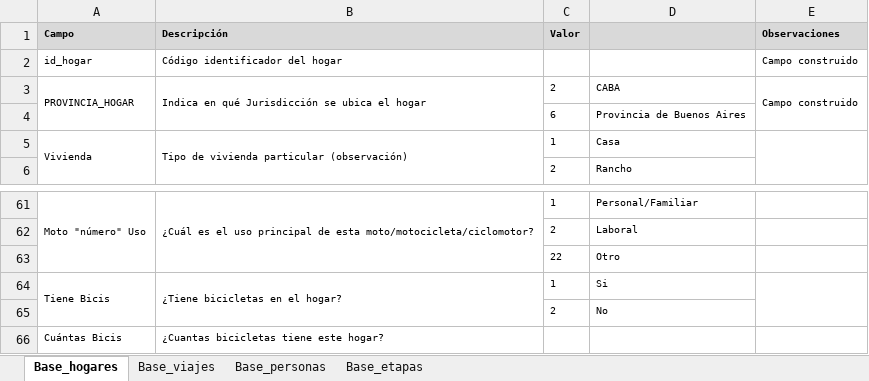
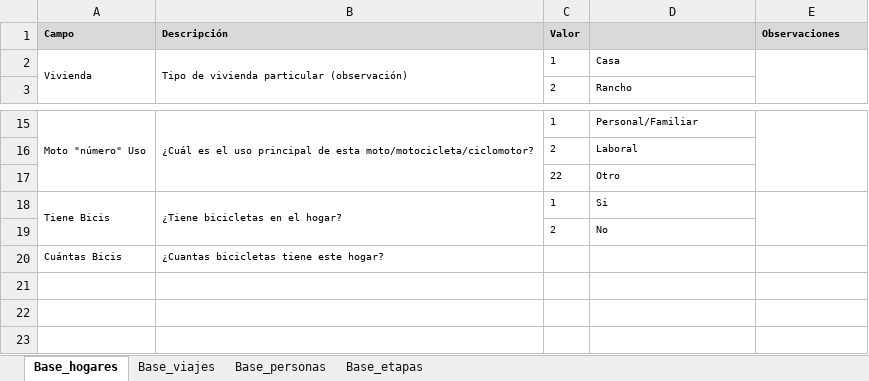
Before and after one commit to ludmilayerfino/Movilidad-BA-2018, an Excel workbook: Diccionario.xlsx, sheet Base_hogares, drawn as a sheet; only a part is shown, gaps mark what is left out; values as stored, in another font and other column widths than the file's, no borders; removed rows and columns are numbered as before the commit, all else as after; the diff covers the shown part only; the diff names each change by its address in the sheet, - before the commit and + after, or states it on an @@ line.

```diff
--- a/Diccionario.xlsx (sheet Base_hogares)
+++ b/Diccionario.xlsx (sheet Base_hogares)
-row 2: id_hogar | Código identificador del hogar |  |  | Campo construido
-row 3: PROVINCIA_HOGAR | Indica en qué Jurisdicción se ubica el hogar | 2 | CABA | Campo construido
-row 4:  |  | 6 | Provincia de Buenos Aires
+E15:E17 merged
```
Also changed, not shown: 43 removed rows elsewhere in this sheet, sheet Base_viajes, 5 other files.
